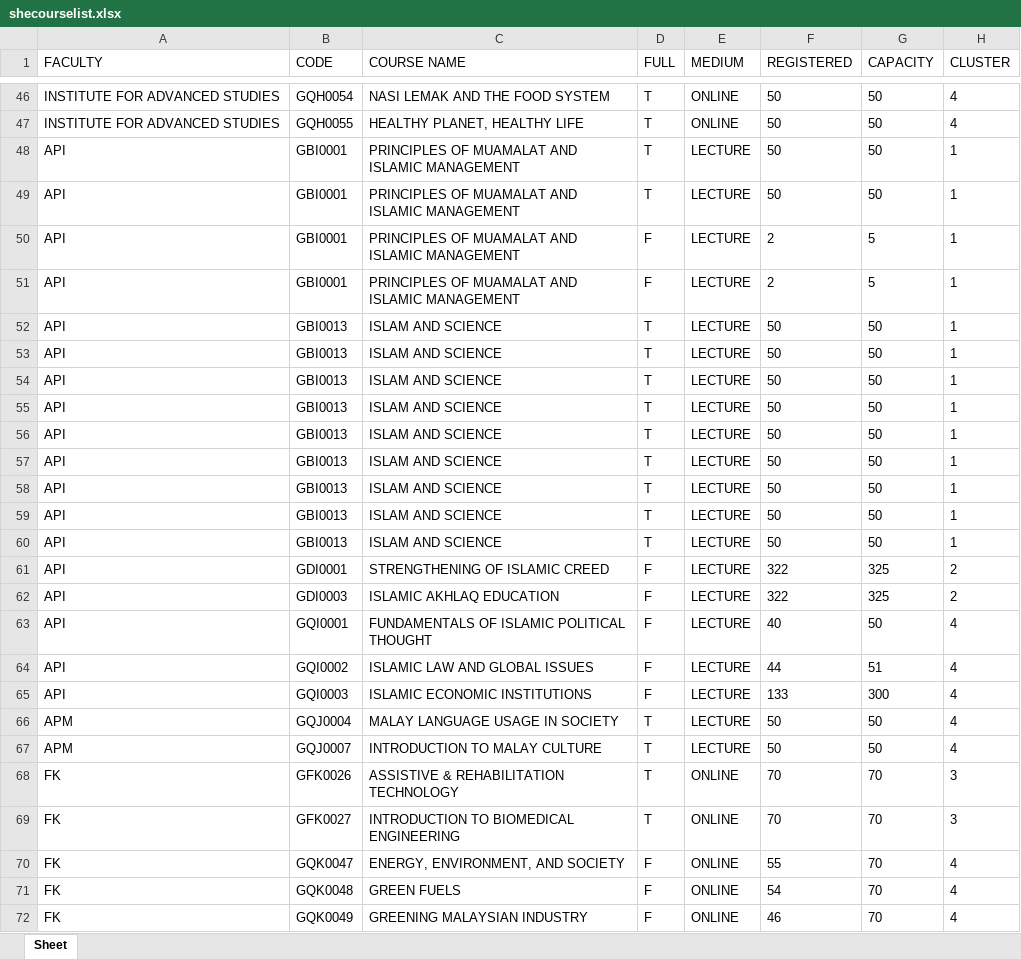
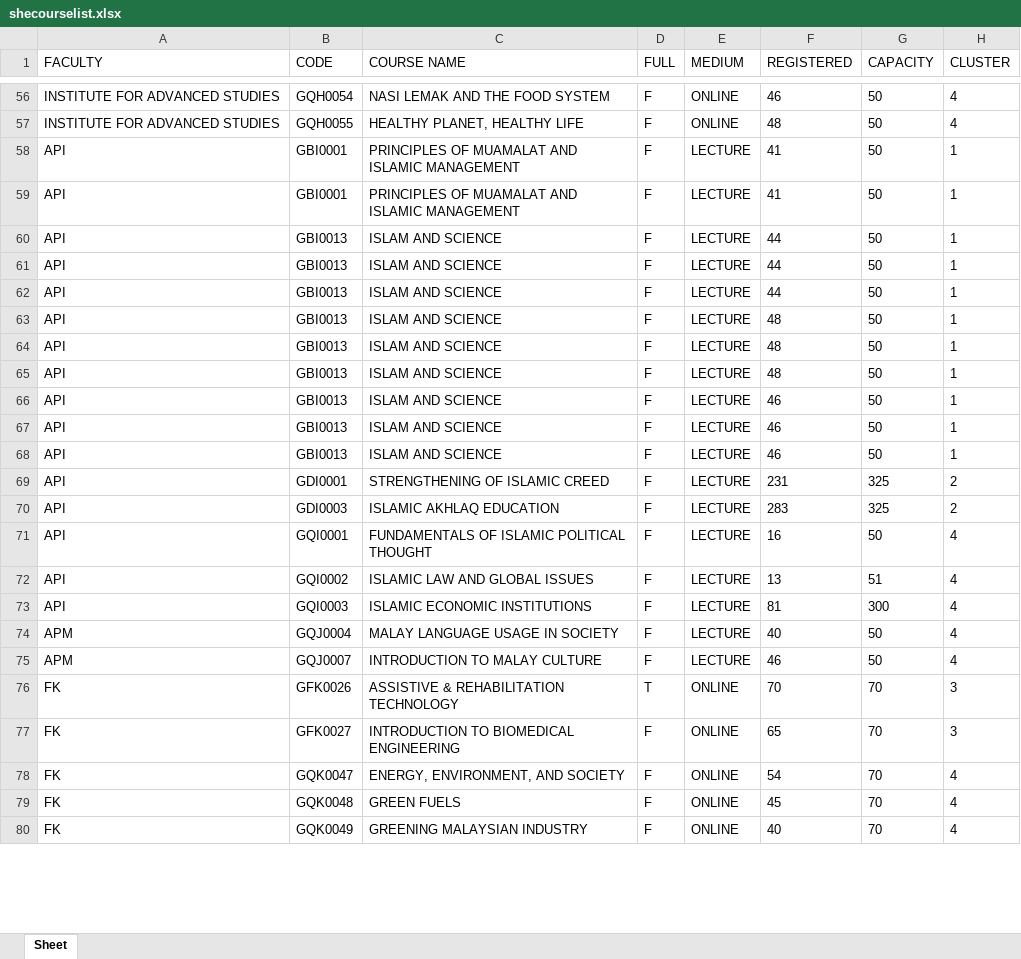
Before and after one commit to Faris-Faiz/SHE-Course-Helper, an Excel workbook: mayascrapingproject/shecourselist.xlsx, sheet Sheet, drawn as a sheet; only a part is shown, gaps mark what is left out; values as stored, in another font and other column widths than the file's, no borders; removed rows and columns are numbered as before the commit, all else as after; the diff covers the shown part only; the diff names each change by its address in the sheet, - before the commit and + after, or states it on an @@ line.

```diff
--- a/mayascrapingproject/shecourselist.xlsx (sheet Sheet)
+++ b/mayascrapingproject/shecourselist.xlsx (sheet Sheet)
-D56:D59 (FULL): T
+D56:D59 (FULL): F
-F56 (REGISTERED): 50
+F56 (REGISTERED): 46
-F57 (REGISTERED): 50
+F57 (REGISTERED): 48
-F58:F59 (REGISTERED): 50
+F58:F59 (REGISTERED): 41
-row 50: API | GBI0001 | PRINCIPLES OF MUAMALAT AND ISLAMIC MANAGEMENT | F | LECTURE | 2 | 5 | 1
-row 51: API | GBI0001 | PRINCIPLES OF MUAMALAT AND ISLAMIC MANAGEMENT | F | LECTURE | 2 | 5 | 1
-D60:D68 (FULL): T
+D60:D68 (FULL): F
-F60:F62 (REGISTERED): 50
+F60:F62 (REGISTERED): 44
-F63:F65 (REGISTERED): 50
+F63:F65 (REGISTERED): 48
-F66:F68 (REGISTERED): 50
+F66:F68 (REGISTERED): 46
-F69 (REGISTERED): 322
+F69 (REGISTERED): 231
-F70 (REGISTERED): 322
+F70 (REGISTERED): 283
-F71 (REGISTERED): 40
+F71 (REGISTERED): 16
-F72 (REGISTERED): 44
+F72 (REGISTERED): 13
-F73 (REGISTERED): 133
+F73 (REGISTERED): 81
-D74:D75 (FULL): T
+D74:D75 (FULL): F
-F74 (REGISTERED): 50
+F74 (REGISTERED): 40
-F75 (REGISTERED): 50
+F75 (REGISTERED): 46
-D77 (FULL): T
+D77 (FULL): F
-F77 (REGISTERED): 70
+F77 (REGISTERED): 65
-F78 (REGISTERED): 55
+F78 (REGISTERED): 54
-F79 (REGISTERED): 54
+F79 (REGISTERED): 45
-F80 (REGISTERED): 46
+F80 (REGISTERED): 40
```
Also changed, not shown: 32 added rows, 22 removed rows and 270 edited cells elsewhere in this sheet, 2 other files.
